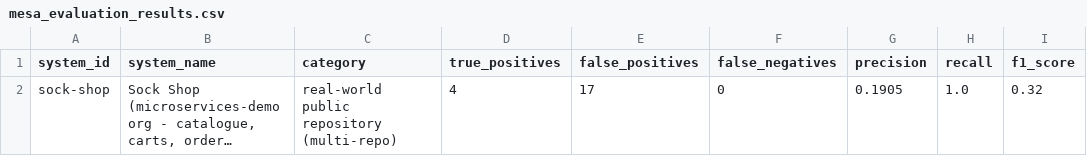
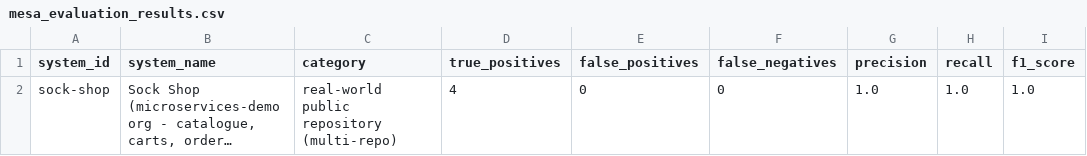
Before and after one commit to ilmeedesilva/MESA, a CSV file: evaluation-results/real-repo-sockshop/mesa_evaluation_results.csv, drawn as a sheet; long unchanged cells end in …; the diff names each change by its address in the sheet, - before the commit and + after, or states it on an @@ line.

Commit message:
fix: make the live AI explainer schema valid and refresh stale evaluation docs and add Claude (Anthropic) as a provider for the AI explainer

```diff
--- a/evaluation-results/real-repo-sockshop/mesa_evaluation_results.csv
+++ b/evaluation-results/real-repo-sockshop/mesa_evaluation_results.csv
-E2 (false_positives): 17
+E2 (false_positives): 0
-G2 (precision): 0.1905
+G2 (precision): 1.0
-I2 (f1_score): 0.32
+I2 (f1_score): 1.0
```
Also changed, not shown: 8 other files.
